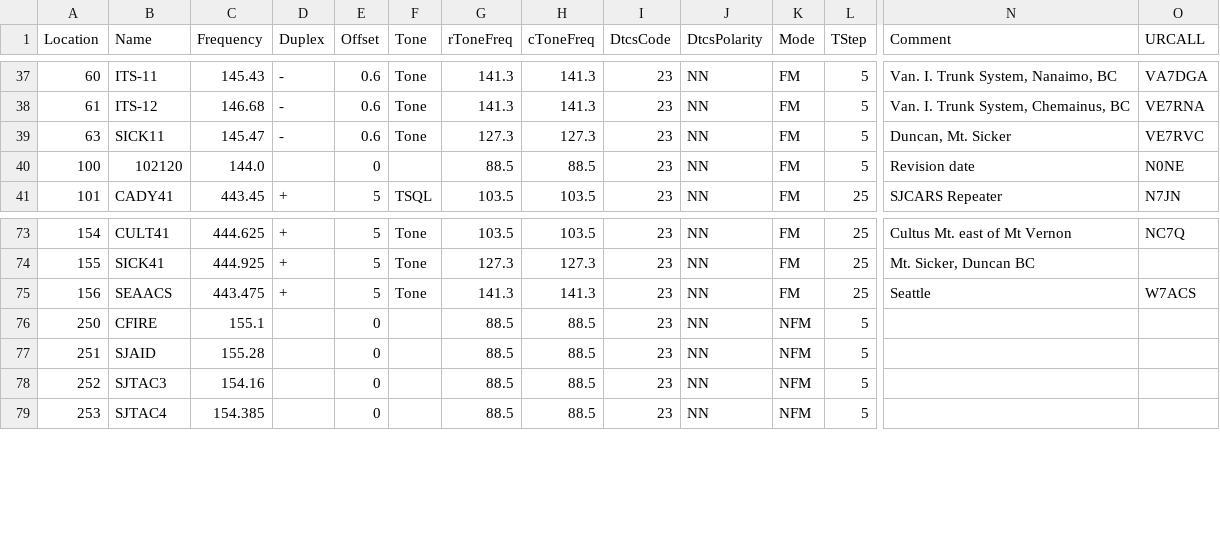
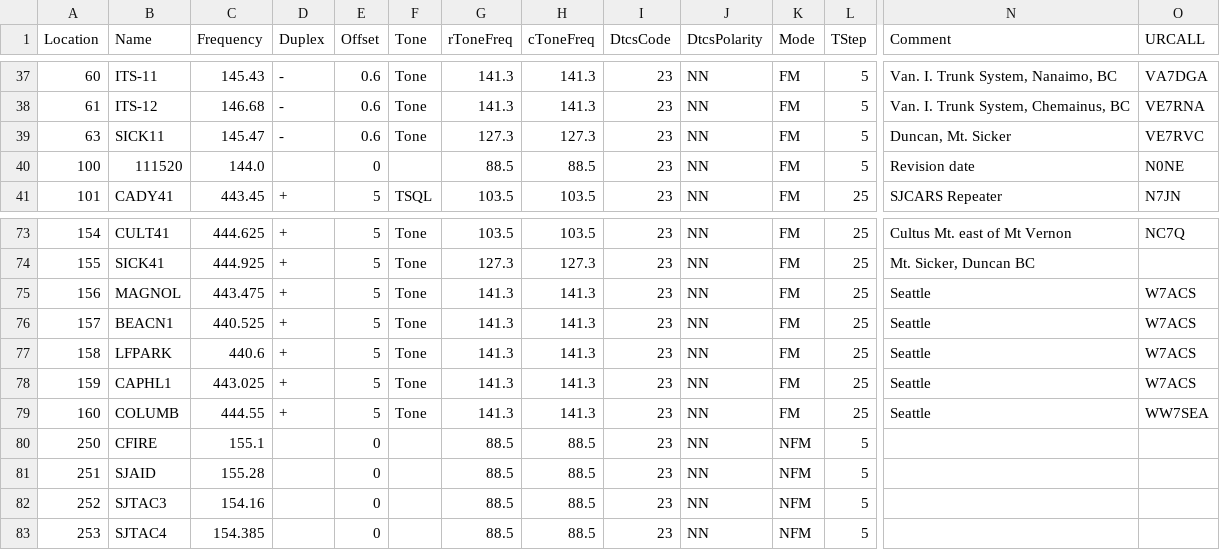
Before and after one commit to bhhoyer/SJACSflist, a CSV file: reffiles/Kenwood_TM-V71A.csv, drawn as a sheet; only a part is shown, gaps mark what is left out; rows hold the shown columns only; the diff names each change by its address in the sheet, - before the commit and + after, or states it on an @@ line.

Commit message:
Add 5 440 Seattle ACS frequencies to help with fixing co-channel interference on LOPZ41

```diff
--- a/reffiles/Kenwood_TM-V71A.csv
+++ b/reffiles/Kenwood_TM-V71A.csv
-B40 (Name): 102120
+B40 (Name): 111520
-B75 (Name): SEAACS
+B75 (Name): MAGNOL
+row 76: 157 | BEACN1 | 440.525 | + | 5 | Tone | 141.3 | 141.3 | 23 | NN | FM | 25 | Seattle | W7ACS
+row 77: 158 | LFPARK | 440.6 | + | 5 | Tone | 141.3 | 141.3 | 23 | NN | FM | 25 | Seattle | W7ACS
+row 78: 159 | CAPHL1 | 443.025 | + | 5 | Tone | 141.3 | 141.3 | 23 | NN | FM | 25 | Seattle | W7ACS
+row 79: 160 | COLUMB | 444.55 | + | 5 | Tone | 141.3 | 141.3 | 23 | NN | FM | 25 | Seattle | WW7SEA
```
